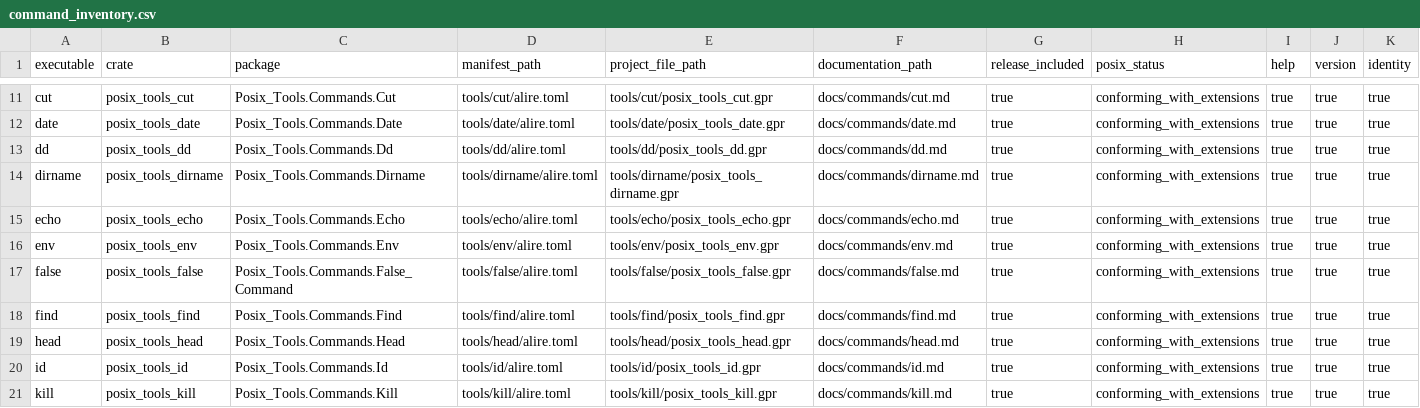
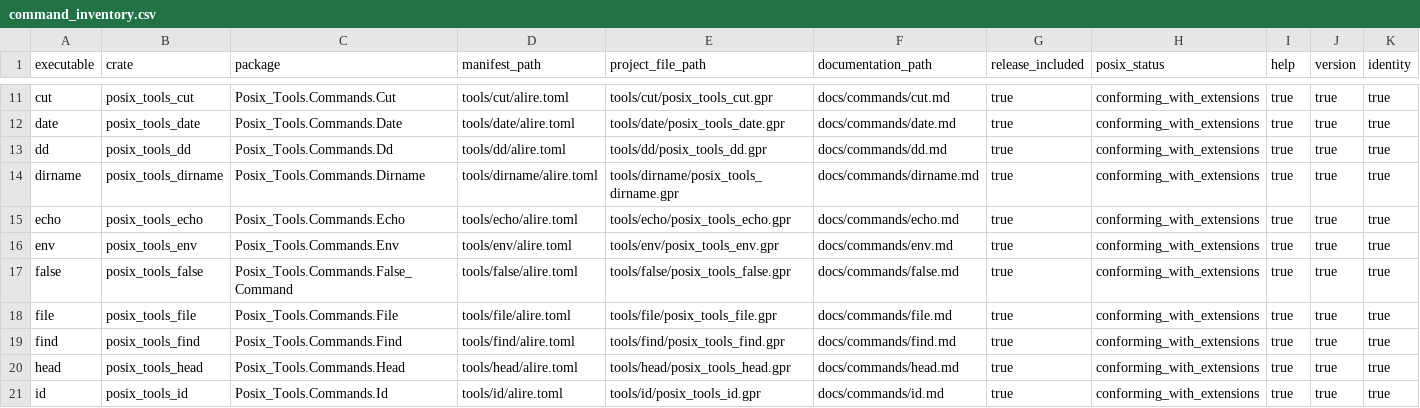
Before and after one commit to bracke/posix_tools, a CSV file: generated/command_inventory.csv, drawn as a sheet; only a part is shown, gaps mark what is left out; the shorter side is filled out with more unchanged rows.

```diff
--- a/generated/command_inventory.csv
+++ b/generated/command_inventory.csv
@@ -17,2 +17,3 @@ env,posix_tools_env,Posix_Tools.Commands.Env,tools/env/alire.toml,tools/env/posi
 false,posix_tools_false,Posix_Tools.Commands.False_Command,tools/false/alire.toml,tools/false/posix_tools_false.gpr,docs/commands/false.md,true,conforming_with_extensions,true,true,true
+file,posix_tools_file,Posix_Tools.Commands.File,tools/file/alire.toml,tools/file/posix_tools_file.gpr,docs/commands/file.md,true,conforming_with_extensions,true,true,true
 find,posix_tools_find,Posix_Tools.Commands.Find,tools/find/alire.toml,tools/find/posix_tools_find.gpr,docs/commands/find.md,true,conforming_with_extensions,true,true,true
```
Also changed, not shown: generated/requirements.csv, 21 other files.
